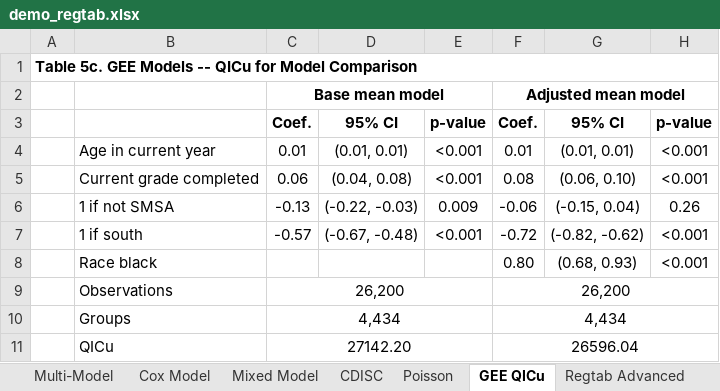
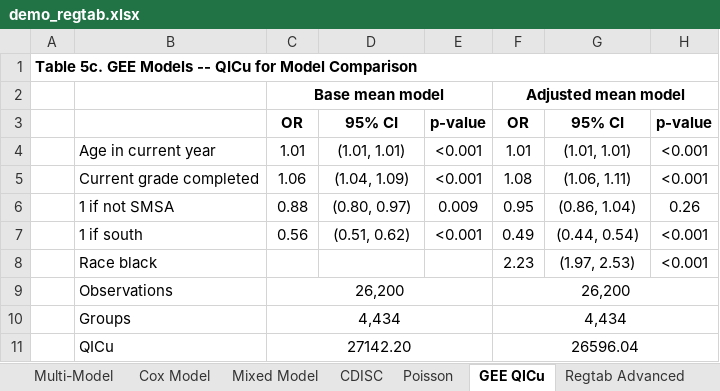
Before and after one commit to tpcopeland/Stata-Tools, an Excel workbook: tabtools/demo/demo_regtab.xlsx, sheet GEE QICu, drawn as a sheet; values as stored, in another font and other column widths than the file's, no borders; the diff names each change by its address in the sheet, - before the commit and + after, or states it on an @@ line.

Commit message:
fix(tabtools): close review findings and follow-ups, bump to 2.1.12
regtab: AIC/BIC/QICu count e(rank) again (base levels, mlogit base
equation and constraints excluded, matching estat ic), falling back to
the nonzero-SE coefficient count only when a cluster/replication/panel
cap binds. bs/bstrap/jknife prefixes are classified by level name, the
user's collect result labels are restored exactly, xtgee follows glm's
family/link rule, a covariate sharing its model's ancillary name shows
both rows, CI levels print without floating-point noise, and methods
nouns cover hetprobit, qreg and ivregress.

Every command passes title()/footnote() text through without macro
expansion, regtab/effecttab validate csv() before writing, the Markdown
writer escapes ~, and effecttab from() headers read 95% CI / p-value.
Adds regression suites for the follow-ups and the review fixes.

```diff
--- a/tabtools/demo/demo_regtab.xlsx (sheet GEE QICu)
+++ b/tabtools/demo/demo_regtab.xlsx (sheet GEE QICu)
-C3: Coef.
+C3: OR
-F3: Coef.
+F3: OR
-C4: 0.01
+C4: 1.01
-D4: (0.01, 0.01)
+D4: (1.01, 1.01)
-F4: 0.01
+F4: 1.01
-G4: (0.01, 0.01)
+G4: (1.01, 1.01)
-C5: 0.06
+C5: 1.06
-D5: (0.04, 0.08)
+D5: (1.04, 1.09)
-F5: 0.08
+F5: 1.08
-G5: (0.06, 0.10)
+G5: (1.06, 1.11)
-C6: -0.13
+C6: 0.88
-D6: (-0.22, -0.03)
+D6: (0.80, 0.97)
-F6: -0.06
+F6: 0.95
-G6: (-0.15, 0.04)
+G6: (0.86, 1.04)
-C7: -0.57
+C7: 0.56
-D7: (-0.67, -0.48)
+D7: (0.51, 0.62)
-F7: -0.72
+F7: 0.49
-G7: (-0.82, -0.62)
+G7: (0.44, 0.54)
-F8: 0.80
+F8: 2.23
-G8: (0.68, 0.93)
+G8: (1.97, 2.53)
```
Also changed, not shown: 51 other files.
